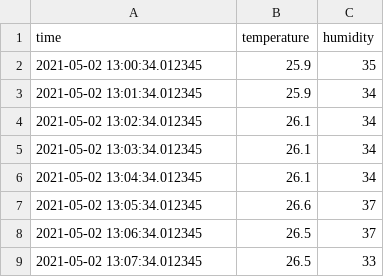
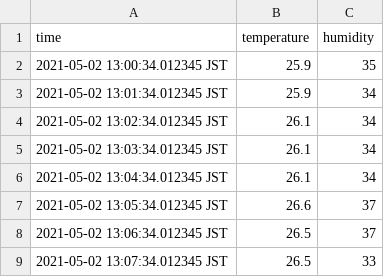
Before and after one commit to curetutui/datavisualization-sample-docker-compose, a CSV file: docker/work/data/sample.csv, drawn as a sheet.

Commit message:
add time zone todata

```diff
--- a/docker/work/data/sample.csv
+++ b/docker/work/data/sample.csv
@@ -1,9 +1,9 @@
 time,temperature,humidity
-2021-05-02 13:00:34.012345,25.9,35
-2021-05-02 13:01:34.012345,25.9,34
-2021-05-02 13:02:34.012345,26.1,34
-2021-05-02 13:03:34.012345,26.1,34
-2021-05-02 13:04:34.012345,26.1,34
-2021-05-02 13:05:34.012345,26.6,37
-2021-05-02 13:06:34.012345,26.5,37
-2021-05-02 13:07:34.012345,26.5,33
+2021-05-02 13:00:34.012345 JST,25.9,35
+2021-05-02 13:01:34.012345 JST,25.9,34
+2021-05-02 13:02:34.012345 JST,26.1,34
+2021-05-02 13:03:34.012345 JST,26.1,34
+2021-05-02 13:04:34.012345 JST,26.1,34
+2021-05-02 13:05:34.012345 JST,26.6,37
+2021-05-02 13:06:34.012345 JST,26.5,37
+2021-05-02 13:07:34.012345 JST,26.5,33
```
